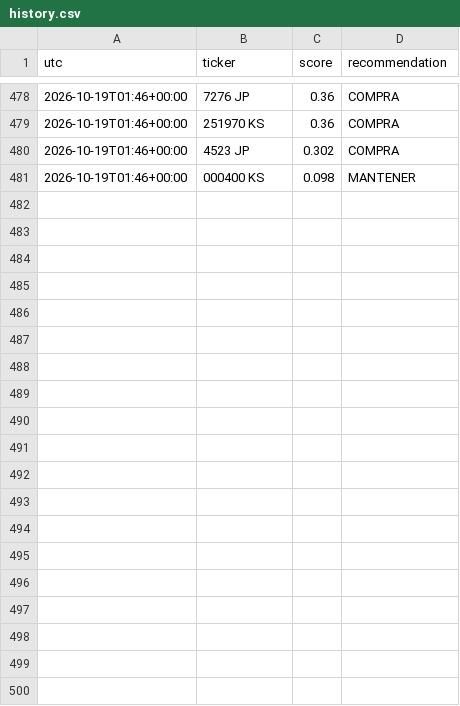
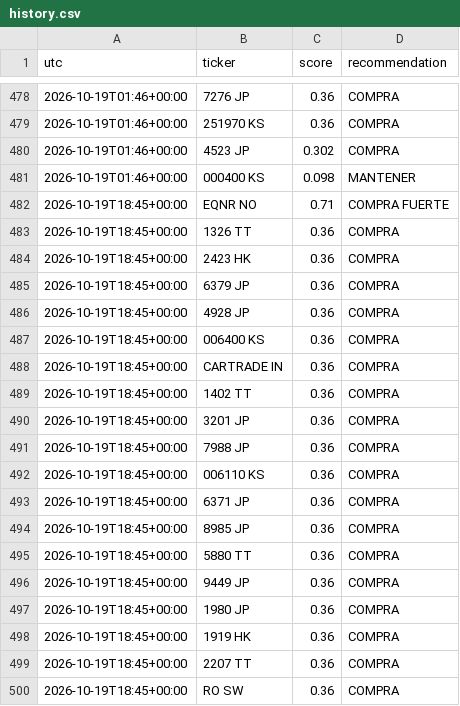
Before and after one commit to zensmid/simuklador, a CSV file: reports/history.csv, drawn as a sheet; only a part is shown, gaps mark what is left out; the diff covers the shown part only; the diff names each change by its address in the sheet, - before the commit and + after, or states it on an @@ line.

```diff
--- a/reports/history.csv
+++ b/reports/history.csv
+row 482: 2026-10-19T18:45+00:00 | EQNR NO | 0.71 | COMPRA FUERTE
+row 483: 2026-10-19T18:45+00:00 | 1326 TT | 0.36 | COMPRA
+row 484: 2026-10-19T18:45+00:00 | 2423 HK | 0.36 | COMPRA
+row 485: 2026-10-19T18:45+00:00 | 6379 JP | 0.36 | COMPRA
+row 486: 2026-10-19T18:45+00:00 | 4928 JP | 0.36 | COMPRA
+row 487: 2026-10-19T18:45+00:00 | 006400 KS | 0.36 | COMPRA
+row 488: 2026-10-19T18:45+00:00 | CARTRADE IN | 0.36 | COMPRA
+row 489: 2026-10-19T18:45+00:00 | 1402 TT | 0.36 | COMPRA
+row 490: 2026-10-19T18:45+00:00 | 3201 JP | 0.36 | COMPRA
+row 491: 2026-10-19T18:45+00:00 | 7988 JP | 0.36 | COMPRA
+row 492: 2026-10-19T18:45+00:00 | 006110 KS | 0.36 | COMPRA
+row 493: 2026-10-19T18:45+00:00 | 6371 JP | 0.36 | COMPRA
+row 494: 2026-10-19T18:45+00:00 | 8985 JP | 0.36 | COMPRA
+row 495: 2026-10-19T18:45+00:00 | 5880 TT | 0.36 | COMPRA
+row 496: 2026-10-19T18:45+00:00 | 9449 JP | 0.36 | COMPRA
+row 497: 2026-10-19T18:45+00:00 | 1980 JP | 0.36 | COMPRA
+row 498: 2026-10-19T18:45+00:00 | 1919 HK | 0.36 | COMPRA
+row 499: 2026-10-19T18:45+00:00 | 2207 TT | 0.36 | COMPRA
+row 500: 2026-10-19T18:45+00:00 | RO SW | 0.36 | COMPRA
```
Also changed, not shown: 21 added rows elsewhere in this file, 5 other files.
